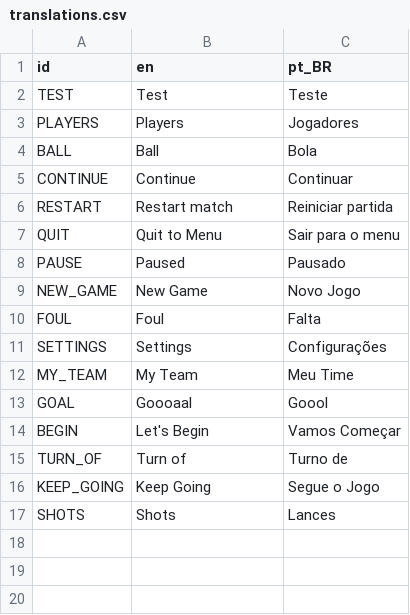
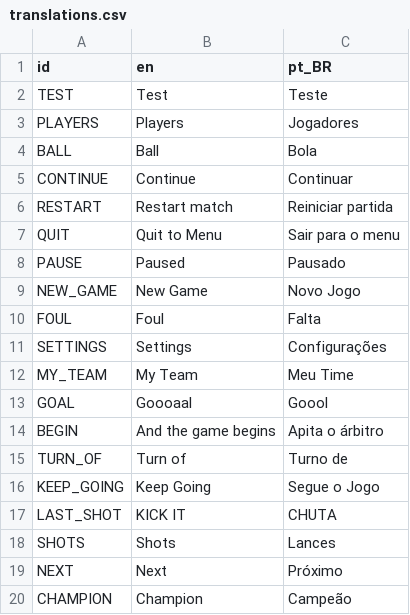
Before and after one commit to PelvicPsycho/ultimate-botao, a CSV file: Locales/translations.csv, drawn as a sheet.

```diff
--- a/Locales/translations.csv
+++ b/Locales/translations.csv
@@ -13,5 +13,8 @@ MY_TEAM,My Team,Meu Time
 GOAL,Goooaal,Goool
-BEGIN,Let's Begin,Vamos Começar
+BEGIN,And the game begins,Apita o árbitro
 TURN_OF,Turn of,Turno de
 KEEP_GOING,Keep Going,Segue o Jogo
+LAST_SHOT, KICK IT,CHUTA
 SHOTS, Shots, Lances
+NEXT, Next, Próximo
+CHAMPION, Champion, Campeão
```
Also changed, not shown: 1 other file.
